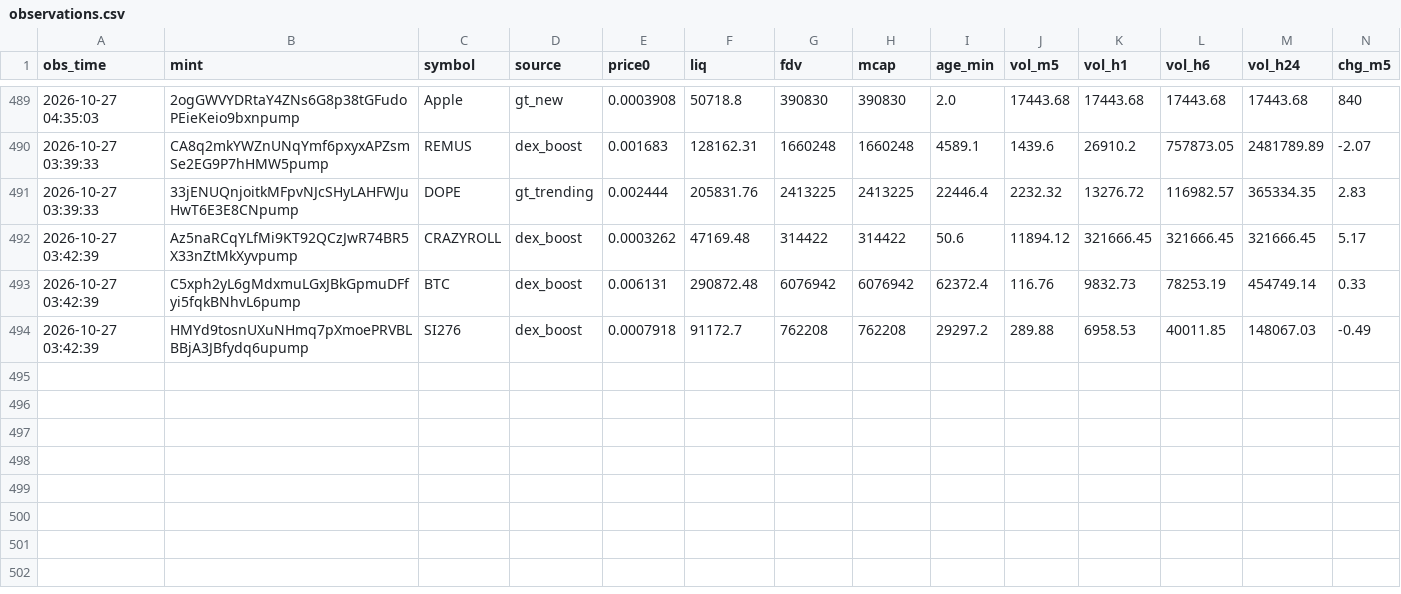
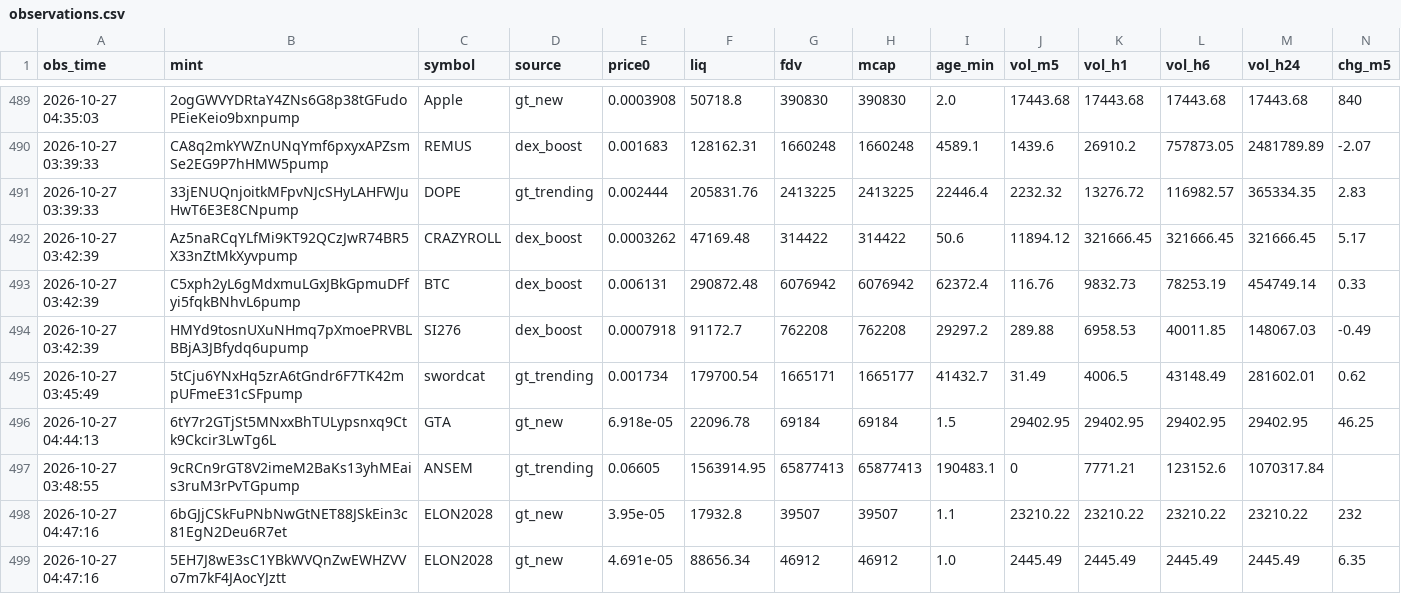
Before and after one commit to rniko1508-ui/Paper-bot, a CSV file: observations.csv, drawn as a sheet; only a part is shown, gaps mark what is left out; rows hold the shown columns only; the diff names each change by its address in the sheet, - before the commit and + after, or states it on an @@ line.

```diff
--- a/observations.csv
+++ b/observations.csv
+row 495: 2026-10-27 03:45:49 | 5tCju6YNxHq5zrA6tGndr6F7TK42mpUFmeE31cSFpump | swordcat | gt_trending | 0.001734 | 179700.54 | 1665171 | 1665177 | 41432.7 | 31.49 | 4006.5 | 43148.49 | 281602.01 | 0.62
+row 496: 2026-10-27 04:44:13 | 6tY7r2GTjSt5MNxxBhTULypsnxq9Ctk9Ckcir3LwTg6L | GTA | gt_new | 6.918e-05 | 22096.78 | 69184 | 69184 | 1.5 | 29402.95 | 29402.95 | 29402.95 | 29402.95 | 46.25
+row 497: 2026-10-27 03:48:55 | 9cRCn9rGT8V2imeM2BaKs13yhMEais3ruM3rPvTGpump | ANSEM | gt_trending | 0.06605 | 1563914.95 | 65877413 | 65877413 | 190483.1 | 0 | 7771.21 | 123152.6 | 1070317.84
+row 498: 2026-10-27 04:47:16 | 6bGJjCSkFuPNbNwGtNET88JSkEin3c81EgN2Deu6R7et | ELON2028 | gt_new | 3.95e-05 | 17932.8 | 39507 | 39507 | 1.1 | 23210.22 | 23210.22 | 23210.22 | 23210.22 | 232
+row 499: 2026-10-27 04:47:16 | 5EH7J8wE3sC1YBkWVQnZwEWHZVVo7m7kF4JAocYJztt | ELON2028 | gt_new | 4.691e-05 | 88656.34 | 46912 | 46912 | 1.0 | 2445.49 | 2445.49 | 2445.49 | 2445.49 | 6.35
```
Also changed, not shown: 2 other files.
